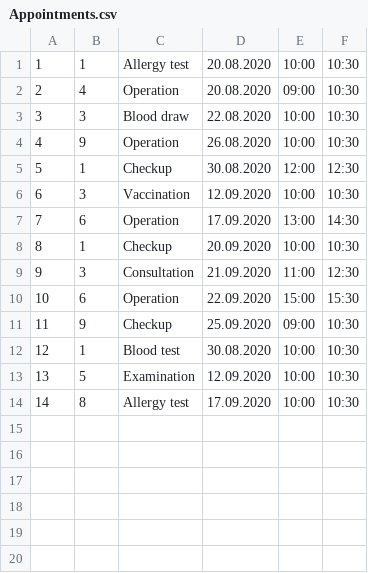
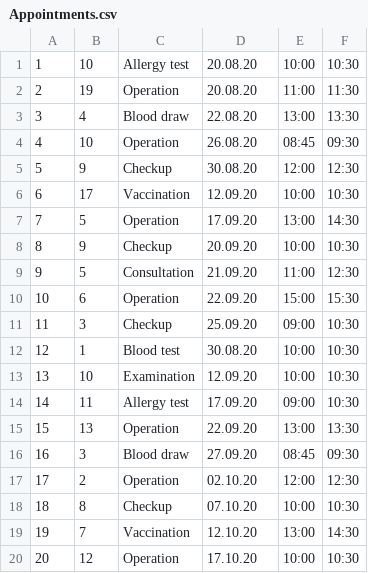
Before and after one commit to robweigelt/Medikamentenliste, a CSV file: Appointments.csv, drawn as a sheet; removed rows and columns are numbered as before the commit, all else as after; the diff names each change by its address in the sheet, - before the commit and + after, or states it on an @@ line.

```diff
--- a/Appointments.csv
+++ b/Appointments.csv
-B1: 1
+B1: 10
-D1: 20.08.2020
+D1: 20.08.20
+row 2: 2 | 19 | Operation | 20.08.20 | 11:00 | 11:30
@@ column A renumbered between rows 3 and 18 @@
-C3: Operation
+C3: Blood draw
-D3: 20.08.2020
+D3: 22.08.20
-E3: 09:00
+E3: 13:00
-F3: 10:30
+F3: 13:30
-row 3: 3 | 3 | Blood draw | 22.08.2020 | 10:00 | 10:30
-row 4: 4 | 9 | Operation | 26.08.2020 | 10:00 | 10:30
+row 4: 4 | 10 | Operation | 26.08.20 | 08:45 | 09:30
-B5: 1
+B5: 9
-D5: 30.08.2020
+D5: 30.08.20
-B6: 3
+B6: 17
-D6: 12.09.2020
+D6: 12.09.20
-B7: 6
+B7: 5
-D7: 17.09.2020
+D7: 17.09.20
-B8: 1
+B8: 9
-D8: 20.09.2020
+D8: 20.09.20
-B9: 3
+B9: 5
-D9: 21.09.2020
+D9: 21.09.20
-D10: 22.09.2020
+D10: 22.09.20
-B11: 9
+B11: 3
-D11: 25.09.2020
+D11: 25.09.20
-D12: 30.08.2020
+D12: 30.08.20
-B13: 5
+B13: 10
-D13: 12.09.2020
+D13: 12.09.20
+row 14: 14 | 11 | Allergy test | 17.09.20 | 09:00 | 10:30
+row 15: 15 | 13 | Operation | 22.09.20 | 13:00 | 13:30
+row 16: 16 | 3 | Blood draw | 27.09.20 | 08:45 | 09:30
+row 17: 17 | 2 | Operation | 02.10.20 | 12:00 | 12:30
-C18: Allergy test
+C18: Checkup
-D18: 17.09.2020
+D18: 07.10.20
+row 19: 19 | 7 | Vaccination | 12.10.20 | 13:00 | 14:30
+row 20: 20 | 12 | Operation | 17.10.20 | 10:00 | 10:30
```
Also changed, not shown: Patients.csv, 1 other file.
